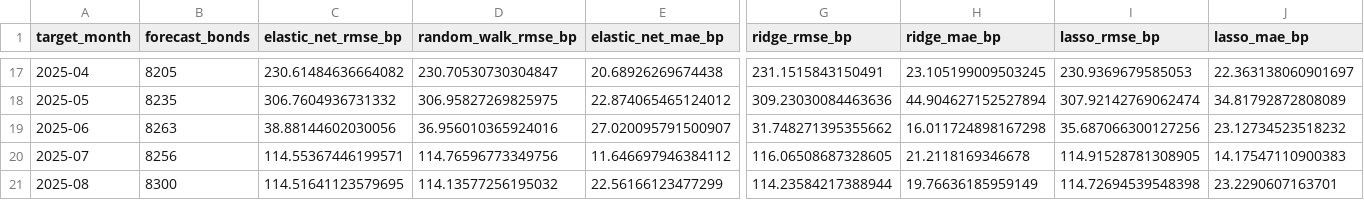
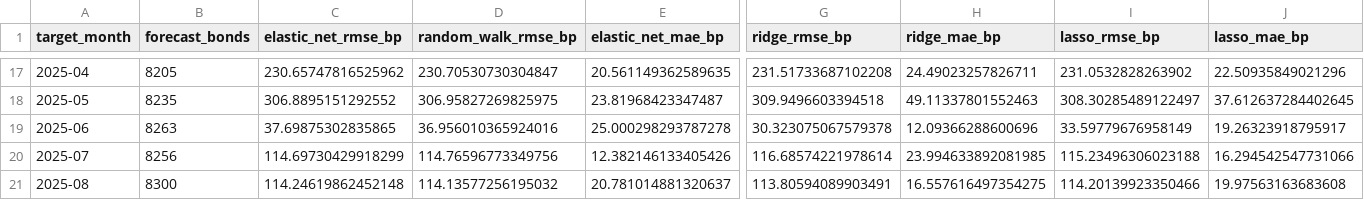
Before and after one commit to eric22toma/GoalPath-Bond, a CSV file: stage1_outputs/backtest/forecast_accuracy.csv, drawn as a sheet; only a part is shown, gaps mark what is left out; the diff covers the shown part only; the diff names each change by its address in the sheet, - before the commit and + after, or states it on an @@ line.

```diff
--- a/stage1_outputs/backtest/forecast_accuracy.csv
+++ b/stage1_outputs/backtest/forecast_accuracy.csv
-C17 (elastic_net_rmse_bp): 230.61484636664082
+C17 (elastic_net_rmse_bp): 230.65747816525962
-E17 (elastic_net_mae_bp): 20.68926269674438
+E17 (elastic_net_mae_bp): 20.561149362589635
-G17 (ridge_rmse_bp): 231.1515843150491
+G17 (ridge_rmse_bp): 231.51733687102208
-H17 (ridge_mae_bp): 23.105199009503245
+H17 (ridge_mae_bp): 24.49023257826711
-I17 (lasso_rmse_bp): 230.9369679585053
+I17 (lasso_rmse_bp): 231.0532828263902
-J17 (lasso_mae_bp): 22.363138060901697
+J17 (lasso_mae_bp): 22.50935849021296
-C18 (elastic_net_rmse_bp): 306.7604936731332
+C18 (elastic_net_rmse_bp): 306.8895151292552
-E18 (elastic_net_mae_bp): 22.874065465124012
+E18 (elastic_net_mae_bp): 23.81968423347487
-G18 (ridge_rmse_bp): 309.23030084463636
+G18 (ridge_rmse_bp): 309.9496603394518
-H18 (ridge_mae_bp): 44.904627152527894
+H18 (ridge_mae_bp): 49.11337801552463
-I18 (lasso_rmse_bp): 307.92142769062474
+I18 (lasso_rmse_bp): 308.30285489122497
-J18 (lasso_mae_bp): 34.81792872808089
+J18 (lasso_mae_bp): 37.612637284402645
-C19 (elastic_net_rmse_bp): 38.88144602030056
+C19 (elastic_net_rmse_bp): 37.69875302835865
-E19 (elastic_net_mae_bp): 27.020095791500907
+E19 (elastic_net_mae_bp): 25.000298293787278
-G19 (ridge_rmse_bp): 31.748271395355662
+G19 (ridge_rmse_bp): 30.323075067579378
-H19 (ridge_mae_bp): 16.011724898167298
+H19 (ridge_mae_bp): 12.09366288600696
-I19 (lasso_rmse_bp): 35.687066300127256
+I19 (lasso_rmse_bp): 33.59779676958149
-J19 (lasso_mae_bp): 23.12734523518232
+J19 (lasso_mae_bp): 19.26323918795917
-C20 (elastic_net_rmse_bp): 114.55367446199571
+C20 (elastic_net_rmse_bp): 114.69730429918299
-E20 (elastic_net_mae_bp): 11.646697946384112
+E20 (elastic_net_mae_bp): 12.382146133405426
-G20 (ridge_rmse_bp): 116.06508687328605
+G20 (ridge_rmse_bp): 116.68574221978614
-H20 (ridge_mae_bp): 21.2118169346678
+H20 (ridge_mae_bp): 23.994633892081985
-I20 (lasso_rmse_bp): 114.91528781308905
+I20 (lasso_rmse_bp): 115.23496306023188
-J20 (lasso_mae_bp): 14.17547110900383
+J20 (lasso_mae_bp): 16.294542547731066
-C21 (elastic_net_rmse_bp): 114.51641123579695
+C21 (elastic_net_rmse_bp): 114.24619862452148
-E21 (elastic_net_mae_bp): 22.56166123477299
+E21 (elastic_net_mae_bp): 20.781014881320637
-G21 (ridge_rmse_bp): 114.23584217388944
+G21 (ridge_rmse_bp): 113.80594089903491
-H21 (ridge_mae_bp): 19.76636185959149
+H21 (ridge_mae_bp): 16.557616497354275
-I21 (lasso_rmse_bp): 114.72694539548398
+I21 (lasso_rmse_bp): 114.20139923350466
-J21 (lasso_mae_bp): 23.2290607163701
+J21 (lasso_mae_bp): 19.97563163683608
```
Also changed, not shown: 108 edited cells elsewhere in this file, stage1_outputs/backtest/failed_strategies.csv, stage1_outputs/backtest/monthly_results.csv, 2 other files.
